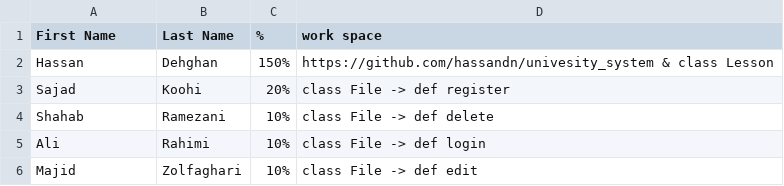
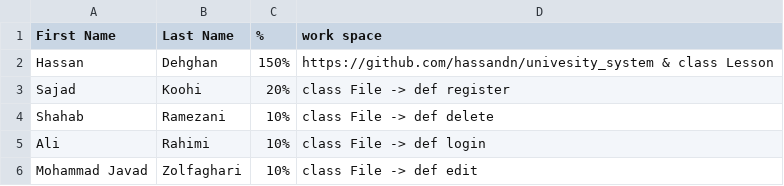
Before and after one commit to Ali-Hassanii/university-system, a CSV file: team-work.csv, drawn as a sheet.

Commit message:
Update team-work.csv

```diff
--- a/team-work.csv
+++ b/team-work.csv
@@ -5,2 +5,2 @@ Shahab,Ramezani,10%,class File -> def delete
 Ali,Rahimi,10%,class File -> def login
-Majid,Zolfaghari,10%,class File -> def edit
+Mohammad Javad,Zolfaghari,10%,class File -> def edit
```
